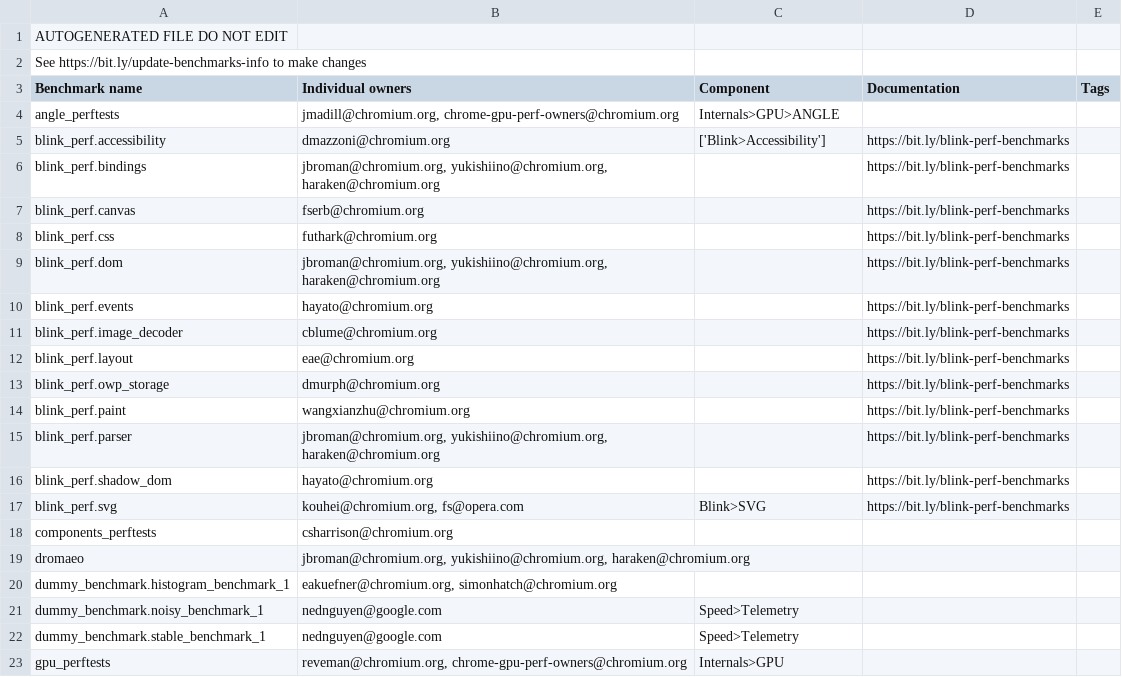
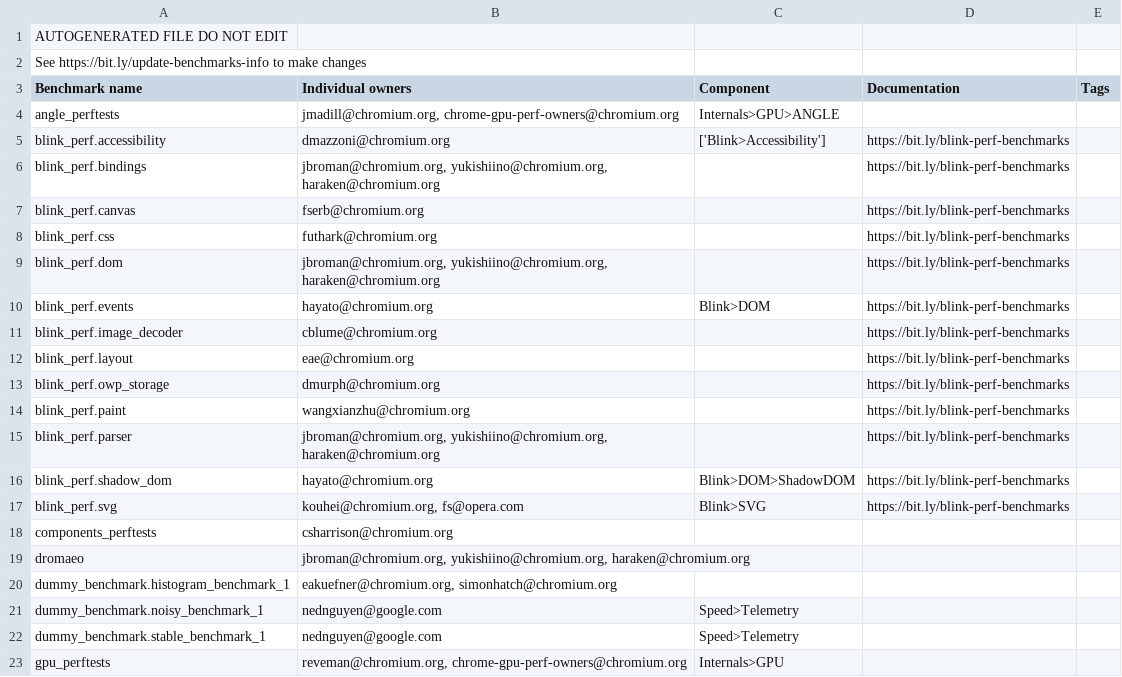
Before and after one commit to webrtc-uwp/chromium-tools, a CSV file: perf/benchmark.csv, drawn as a sheet; only a part is shown.

Commit message:
Add bug component for blink_perf.events and blink_perf.shadow_dom
Change-Id: I06fa719a2480e45d8a5d236210f7ae6243471e7e
Reviewed-on: https://chromium-review.googlesource.com/1235360
Commit-Queue: Hayato Ito <hayato@chromium.org>
Reviewed-by: Ned Nguyen <nednguyen@google.com>
Cr-Original-Commit-Position: refs/heads/master@{#592688}
Cr-Mirrored-From: https://chromium.googlesource.com/chromium/src
Cr-Mirrored-Commit: 67bc4e831a620b8d78e73052d490e058bb1aebe0

```diff
--- a/perf/benchmark.csv
+++ b/perf/benchmark.csv
@@ -9,3 +9,3 @@ blink_perf.css,futhark@chromium.org,,https://bit.ly/blink-perf-benchmarks,
 blink_perf.dom,"jbroman@chromium.org, yukishiino@chromium.org, haraken@chromium.org",,https://bit.ly/blink-perf-benchmarks,
-blink_perf.events,hayato@chromium.org,,https://bit.ly/blink-perf-benchmarks,
+blink_perf.events,hayato@chromium.org,Blink>DOM,https://bit.ly/blink-perf-benchmarks,
 blink_perf.image_decoder,cblume@chromium.org,,https://bit.ly/blink-perf-benchmarks,
@@ -15,3 +15,3 @@ blink_perf.paint,wangxianzhu@chromium.org,,https://bit.ly/blink-perf-benchmarks,
 blink_perf.parser,"jbroman@chromium.org, yukishiino@chromium.org, haraken@chromium.org",,https://bit.ly/blink-perf-benchmarks,
-blink_perf.shadow_dom,hayato@chromium.org,,https://bit.ly/blink-perf-benchmarks,
+blink_perf.shadow_dom,hayato@chromium.org,Blink>DOM>ShadowDOM,https://bit.ly/blink-perf-benchmarks,
 blink_perf.svg,"kouhei@chromium.org, fs@opera.com",Blink>SVG,https://bit.ly/blink-perf-benchmarks,
```
Also changed, not shown: 1 other file.
